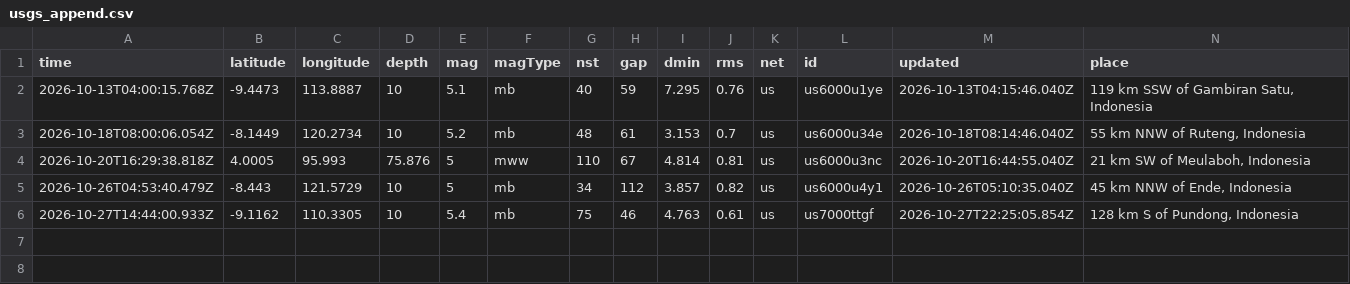
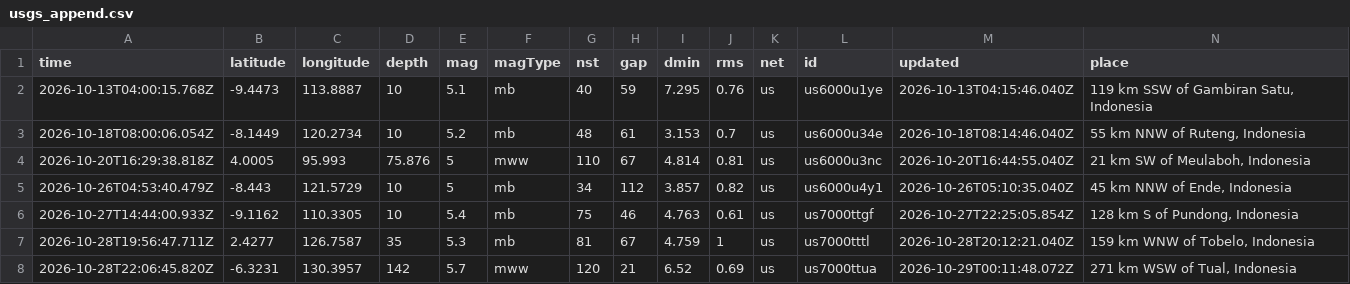
Before and after one commit to idzharulhuda13/dashboard, a CSV file: data/raw/usgs_append.csv, drawn as a sheet; only a part is shown; rows hold the shown columns only; the diff names each change by its address in the sheet, - before the commit and + after, or states it on an @@ line.

Commit message:
Append gempa baru: total 10.523, terakhir 2026-10-28T22:06:45Z

```diff
--- a/data/raw/usgs_append.csv
+++ b/data/raw/usgs_append.csv
+row 7: 2026-10-28T19:56:47.711Z | 2.4277 | 126.7587 | 35 | 5.3 | mb | 81 | 67 | 4.759 | 1 | us | us7000tttl | 2026-10-28T20:12:21.040Z | 159 km WNW of Tobelo, Indonesia
+row 8: 2026-10-28T22:06:45.820Z | -6.3231 | 130.3957 | 142 | 5.7 | mww | 120 | 21 | 6.52 | 0.69 | us | us7000ttua | 2026-10-29T00:11:48.072Z | 271 km WSW of Tual, Indonesia
```
Also changed, not shown: 13 other files.
